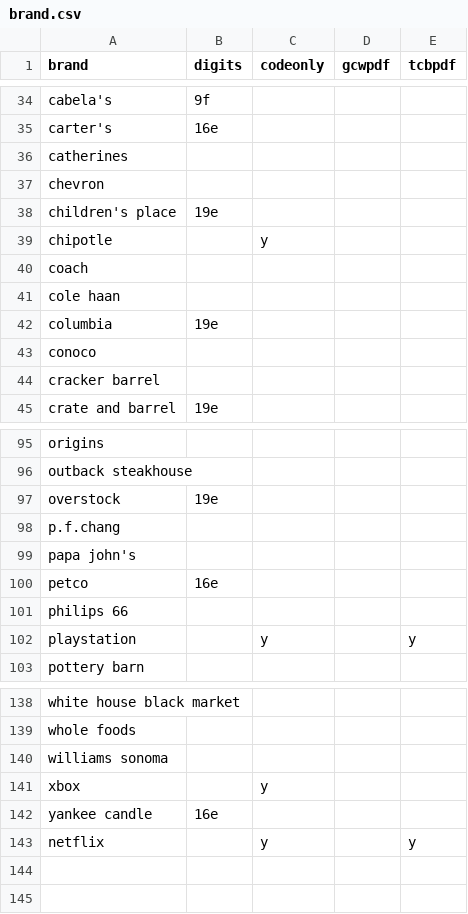
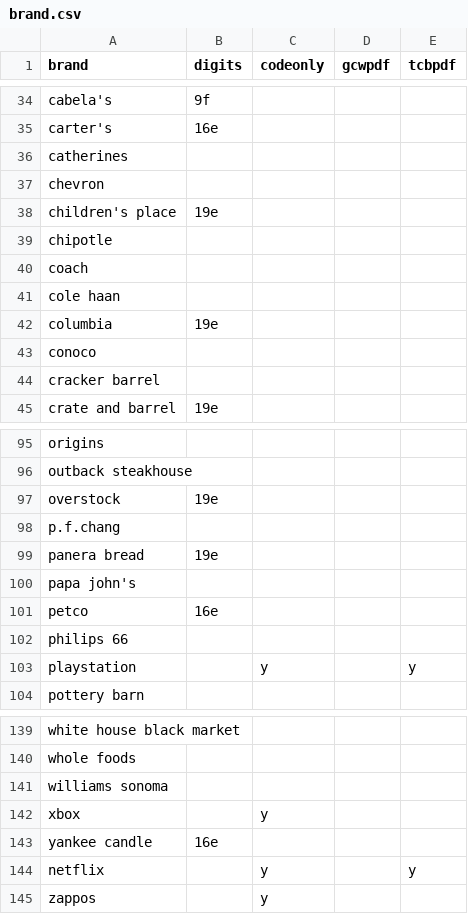
Before and after one commit to eltonjohn007/gc, a CSV file: data/brand.csv, drawn as a sheet; only a part is shown, gaps mark what is left out.

```diff
--- a/data/brand.csv
+++ b/data/brand.csv
@@ -38,3 +38,3 @@ chevron,,,,
 children's place,19e,,,
-chipotle,,y,,
+chipotle,,,,
 coach,,,,
@@ -98,2 +98,3 @@ overstock,19e,,,
 p.f.chang,,,,
+panera bread,19e,,,
 papa john's,,,,
@@ -143 +144,2 @@ yankee candle,16e,,,
 netflix,,y,,y
+zappos,,y,,
```
Also changed, not shown: data/source.csv, 1 other file.
